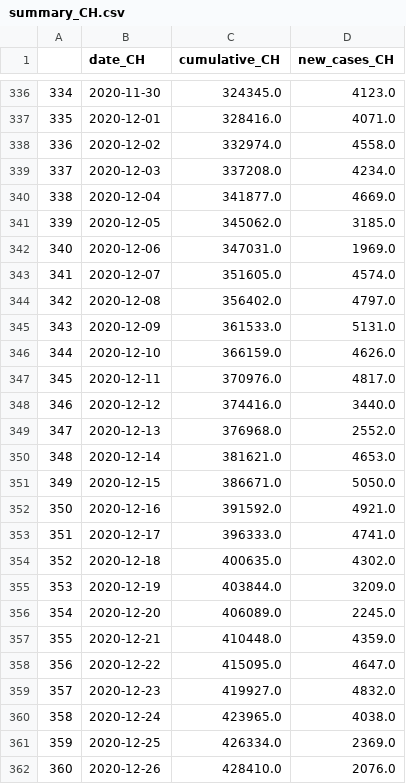
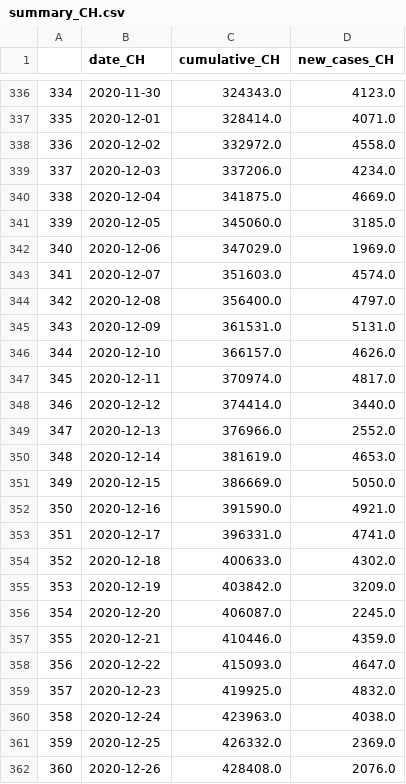
Before and after one commit to esolodko/p1_pub, a CSV file: xlsx_data/summary_CH.csv, drawn as a sheet; only a part is shown, gaps mark what is left out; the diff covers the shown part only.

```diff
--- a/xlsx_data/summary_CH.csv
+++ b/xlsx_data/summary_CH.csv
@@ -336,27 +336,27 @@
-334,2020-11-30,324345.0,4123.0
-335,2020-12-01,328416.0,4071.0
-336,2020-12-02,332974.0,4558.0
-337,2020-12-03,337208.0,4234.0
-338,2020-12-04,341877.0,4669.0
-339,2020-12-05,345062.0,3185.0
-340,2020-12-06,347031.0,1969.0
-341,2020-12-07,351605.0,4574.0
-342,2020-12-08,356402.0,4797.0
-343,2020-12-09,361533.0,5131.0
-344,2020-12-10,366159.0,4626.0
-345,2020-12-11,370976.0,4817.0
-346,2020-12-12,374416.0,3440.0
-347,2020-12-13,376968.0,2552.0
-348,2020-12-14,381621.0,4653.0
-349,2020-12-15,386671.0,5050.0
-350,2020-12-16,391592.0,4921.0
-351,2020-12-17,396333.0,4741.0
-352,2020-12-18,400635.0,4302.0
-353,2020-12-19,403844.0,3209.0
-354,2020-12-20,406089.0,2245.0
-355,2020-12-21,410448.0,4359.0
-356,2020-12-22,415095.0,4647.0
-357,2020-12-23,419927.0,4832.0
-358,2020-12-24,423965.0,4038.0
-359,2020-12-25,426334.0,2369.0
-360,2020-12-26,428410.0,2076.0
+334,2020-11-30,324343.0,4123.0
+335,2020-12-01,328414.0,4071.0
+336,2020-12-02,332972.0,4558.0
+337,2020-12-03,337206.0,4234.0
+338,2020-12-04,341875.0,4669.0
+339,2020-12-05,345060.0,3185.0
+340,2020-12-06,347029.0,1969.0
+341,2020-12-07,351603.0,4574.0
+342,2020-12-08,356400.0,4797.0
+343,2020-12-09,361531.0,5131.0
+344,2020-12-10,366157.0,4626.0
+345,2020-12-11,370974.0,4817.0
+346,2020-12-12,374414.0,3440.0
+347,2020-12-13,376966.0,2552.0
+348,2020-12-14,381619.0,4653.0
+349,2020-12-15,386669.0,5050.0
+350,2020-12-16,391590.0,4921.0
+351,2020-12-17,396331.0,4741.0
+352,2020-12-18,400633.0,4302.0
+353,2020-12-19,403842.0,3209.0
+354,2020-12-20,406087.0,2245.0
+355,2020-12-21,410446.0,4359.0
+356,2020-12-22,415093.0,4647.0
+357,2020-12-23,419925.0,4832.0
+358,2020-12-24,423963.0,4038.0
+359,2020-12-25,426332.0,2369.0
+360,2020-12-26,428408.0,2076.0
```
Also changed, not shown: 73 edited cells elsewhere in this file.
